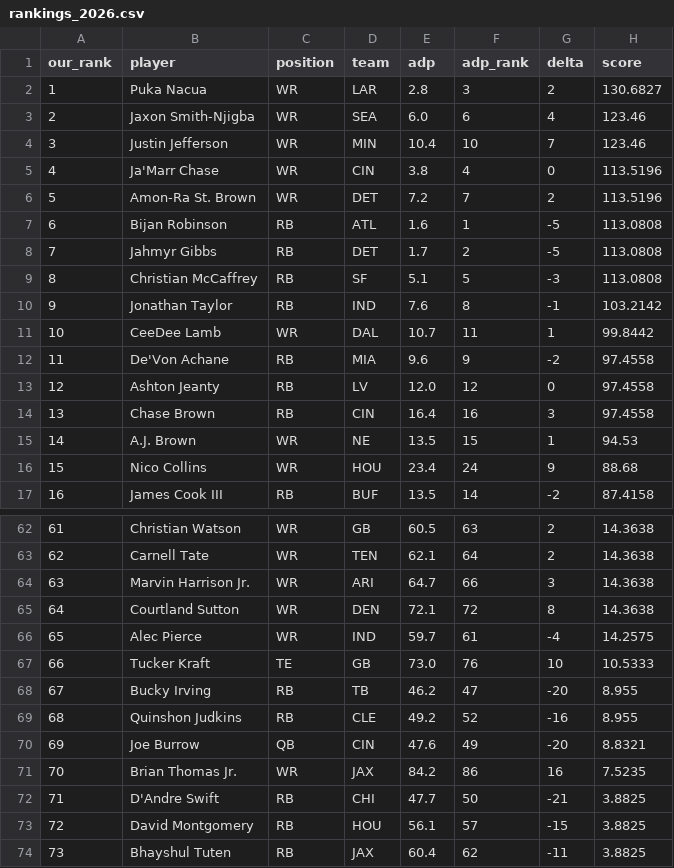
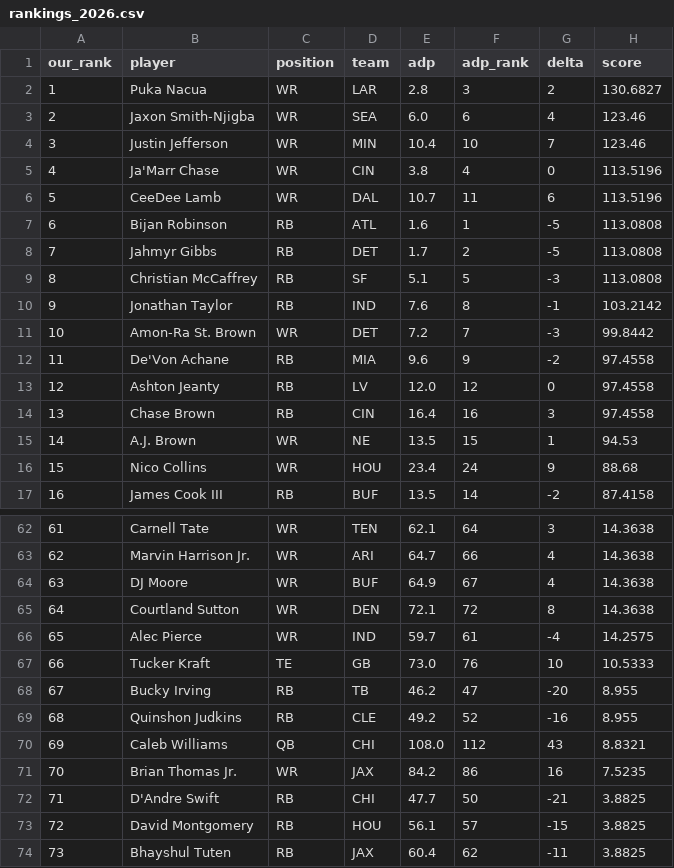
Before and after one commit to mattberns/betterffrank, a CSV file: reports/rankings_2026.csv, drawn as a sheet; only a part is shown, gaps mark what is left out; the diff covers the shown part only.

```diff
--- a/reports/rankings_2026.csv
+++ b/reports/rankings_2026.csv
@@ -5,3 +5,3 @@ our_rank,player,position,team,adp,adp_rank,delta,score
 4,Ja'Marr Chase,WR,CIN,3.8,4,0,113.5196
-5,Amon-Ra St. Brown,WR,DET,7.2,7,2,113.5196
+5,CeeDee Lamb,WR,DAL,10.7,11,6,113.5196
 6,Bijan Robinson,RB,ATL,1.6,1,-5,113.0808
@@ -10,3 +10,3 @@ our_rank,player,position,team,adp,adp_rank,delta,score
 9,Jonathan Taylor,RB,IND,7.6,8,-1,103.2142
-10,CeeDee Lamb,WR,DAL,10.7,11,1,99.8442
+10,Amon-Ra St. Brown,WR,DET,7.2,7,-3,99.8442
 11,De'Von Achane,RB,MIA,9.6,9,-2,97.4558
@@ -62,4 +62,4 @@ our_rank,player,position,team,adp,adp_rank,delta,score
-61,Christian Watson,WR,GB,60.5,63,2,14.3638
-62,Carnell Tate,WR,TEN,62.1,64,2,14.3638
-63,Marvin Harrison Jr.,WR,ARI,64.7,66,3,14.3638
+61,Carnell Tate,WR,TEN,62.1,64,3,14.3638
+62,Marvin Harrison Jr.,WR,ARI,64.7,66,4,14.3638
+63,DJ Moore,WR,BUF,64.9,67,4,14.3638
 64,Courtland Sutton,WR,DEN,72.1,72,8,14.3638
@@ -69,3 +69,3 @@ our_rank,player,position,team,adp,adp_rank,delta,score
 68,Quinshon Judkins,RB,CLE,49.2,52,-16,8.955
-69,Joe Burrow,QB,CIN,47.6,49,-20,8.8321
+69,Caleb Williams,QB,CHI,108.0,112,43,8.8321
 70,Brian Thomas Jr.,WR,JAX,84.2,86,16,7.5235
```
Also changed, not shown: 79 edited cells elsewhere in this file, reports/steals_2026.csv, reports/vona_2026.csv, 13 other files.
